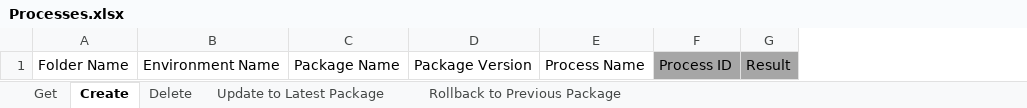
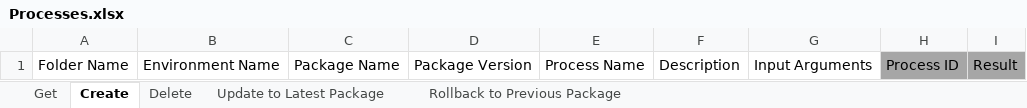
Before and after one commit to UiPath-Services/OrchestratorManager, an Excel workbook: Workbooks/EN/Processes.xlsx, sheet Create, drawn as a sheet; values as stored, in another font and other column widths than the file's, no borders; table styles not drawn; the diff names each change by its address in the sheet, - before the commit and + after, or states it on an @@ line.

Commit message:
JP-1478: Support input arguments and description for get/create processes

```diff
--- a/Workbooks/EN/Processes.xlsx (sheet Create)
+++ b/Workbooks/EN/Processes.xlsx (sheet Create)
+column F, row 1: Description
+column G, row 1: Input Arguments
```
Also changed, not shown: sheet Get, Workbooks/JA/プロセス.xlsx, 8 other files.
